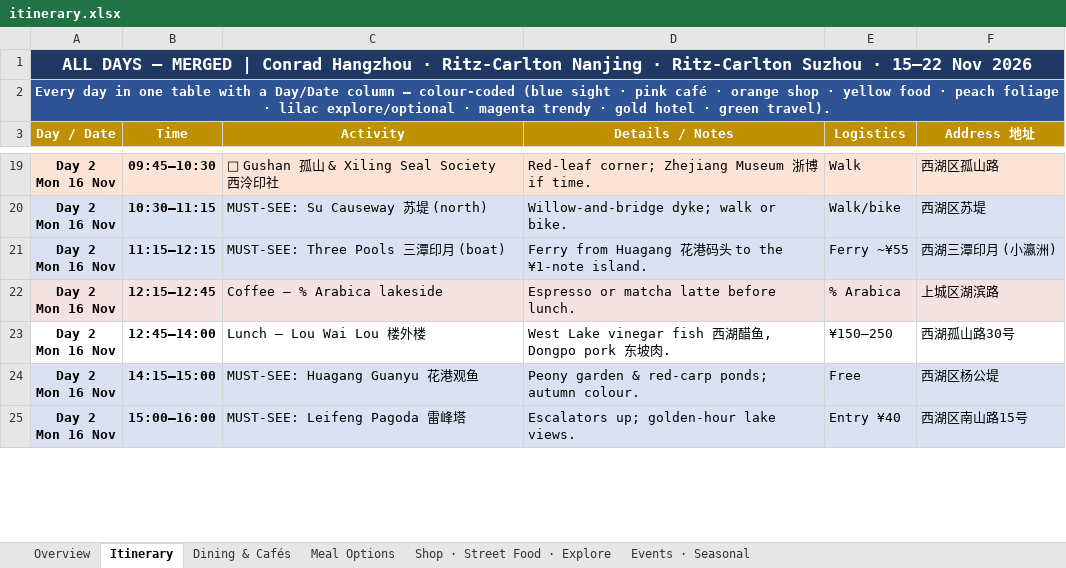
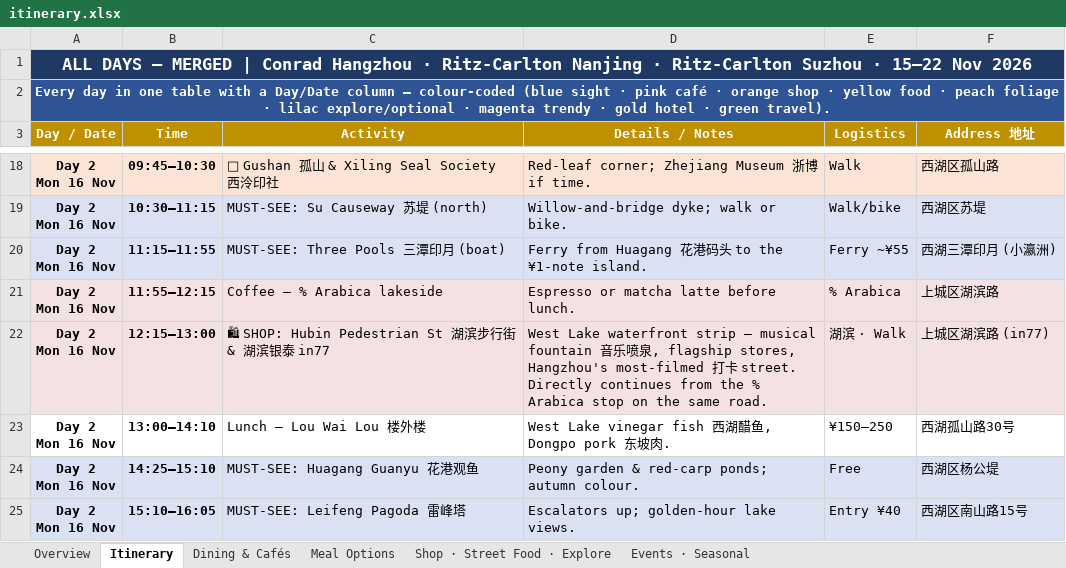
Before and after one commit to lotzehaw-coder/jiangnan-trip-planner, an Excel workbook: tools/itinerary.xlsx, sheet Itinerary, drawn as a sheet; only a part is shown, gaps mark what is left out; values as stored, in another font and other column widths than the file's, no borders; addresses are those after the commit; ↵ is a line break in a cell; the diff covers the shown part only; the diff names each change by its address in the sheet, - before the commit and + after, or states it on an @@ line.

```diff
--- a/tools/itinerary.xlsx (sheet Itinerary)
+++ b/tools/itinerary.xlsx (sheet Itinerary)
-B20 (Time): 11:15–12:15
+B20 (Time): 11:15–11:55
-B21 (Time): 12:15–12:45
+B21 (Time): 11:55–12:15
+row 22: Day 2 ↵ Mon 16 Nov | 12:15–13:00 | 🛍 SHOP: Hubin Pedestrian St 湖滨步行街 & 湖滨银泰 in77 | West Lake waterfront strip — musical fountain 音乐喷泉, flagship stores, Hangzhou's most-filmed 打卡 street. Directly continues from the % Arabica stop on the same road. | 湖滨 · Walk | 上城区湖滨路 (in77)
-B23 (Time): 12:45–14:00
+B23 (Time): 13:00–14:10
-B24 (Time): 14:15–15:00
+B24 (Time): 14:25–15:10
-B25 (Time): 15:00–16:00
+B25 (Time): 15:10–16:05
```
Also changed, not shown: 10 added rows, 3 removed rows and 11 edited cells elsewhere in this sheet, 1 other file.
